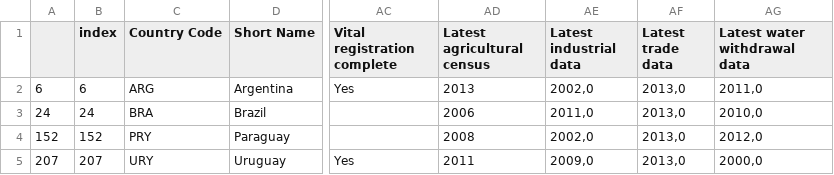
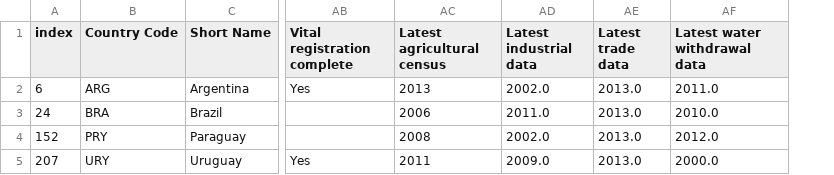
Before and after one commit to sganzerla/DPS852-Data-Science, a CSV file: T2/dataset_paises_conesul_ex5.csv, drawn as a sheet; only a part is shown, gaps mark what is left out; removed rows and columns are numbered as before the commit, all else as after; the diff names each change by its address in the sheet, - before the commit and + after, or states it on an @@ line.

```diff
--- a/T2/dataset_paises_conesul_ex5.csv
+++ b/T2/dataset_paises_conesul_ex5.csv
-column A, rows 2-5: 6 | 24 | 152 | 207
-AD2 (Latest industrial data): 2002,0
+AD2 (Latest industrial data): 2002.0
-AE2:AE5 (Latest trade data): 2013,0
+AE2:AE5 (Latest trade data): 2013.0
-AF2 (Latest water withdrawal data): 2011,0
+AF2 (Latest water withdrawal data): 2011.0
-AD3 (Latest industrial data): 2011,0
+AD3 (Latest industrial data): 2011.0
-AF3 (Latest water withdrawal data): 2010,0
+AF3 (Latest water withdrawal data): 2010.0
-AD4 (Latest industrial data): 2002,0
+AD4 (Latest industrial data): 2002.0
-AF4 (Latest water withdrawal data): 2012,0
+AF4 (Latest water withdrawal data): 2012.0
-AD5 (Latest industrial data): 2009,0
+AD5 (Latest industrial data): 2009.0
-AF5 (Latest water withdrawal data): 2000,0
+AF5 (Latest water withdrawal data): 2000.0
```
Also changed, not shown: 1 other file.
